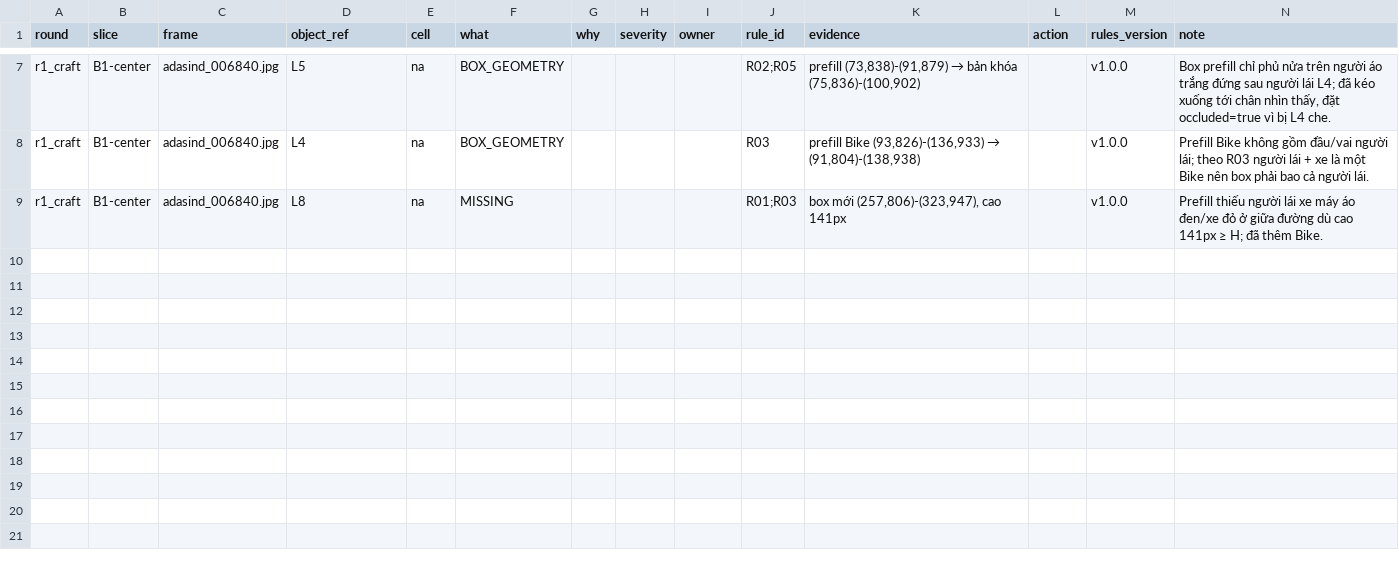
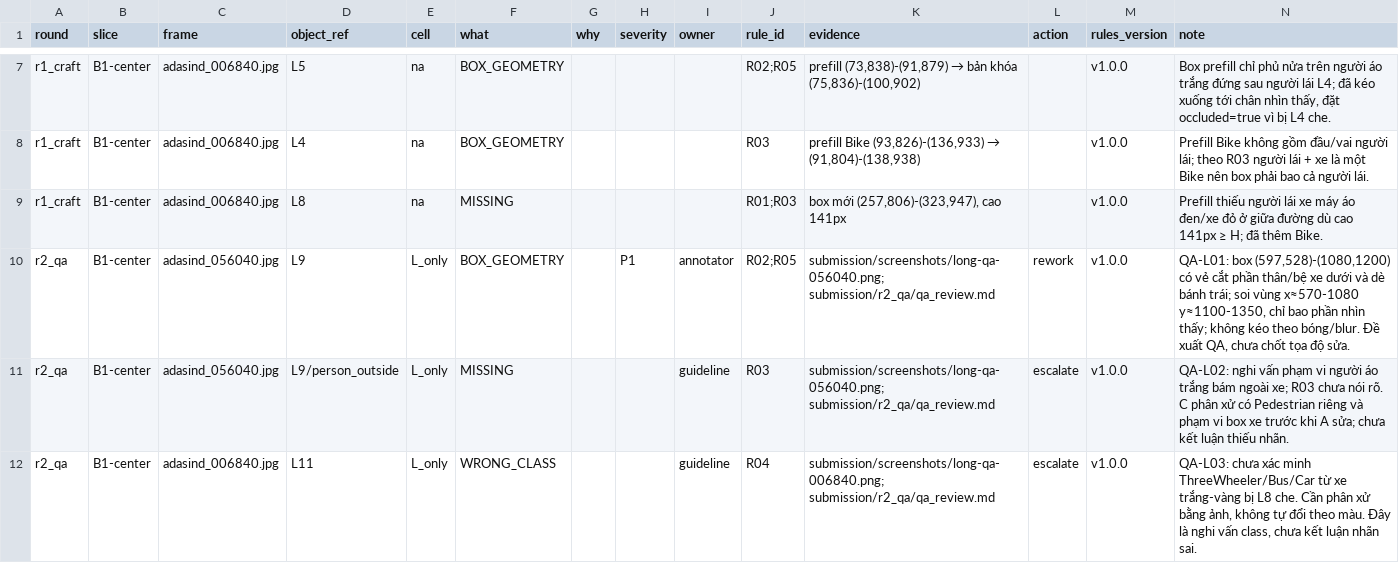
Before and after one commit to cuongherok4/K4-Day11-2A202602078-HoangManhCuong-CTL-SVM360-Fisheye-Lab-Student, a CSV file: submission/findings.csv, drawn as a sheet; only a part is shown, gaps mark what is left out; the diff names each change by its address in the sheet, - before the commit and + after, or states it on an @@ line.

Commit message:
Hoàn tất QA P3 của Long cho slice B1-center

```diff
--- a/submission/findings.csv
+++ b/submission/findings.csv
+row 10: r2_qa | B1-center | adasind_056040.jpg | L9 | L_only | BOX_GEOMETRY |  | P1 | annotator | R02;R05 | submission/screenshots/long-qa-056040.png; submission/r2_qa/qa_review.md | rework | v1.0.0 | QA-L01: box (597,528)-(1080,1200) có vẻ cắt phần thân/bệ xe dưới và dè bánh trái; soi vùng x≈570-1080 y≈1100-1350, chỉ bao phần nhìn thấy; không kéo theo bóng/blur. Đề xuất QA, chưa chốt tọa độ sửa.
+row 11: r2_qa | B1-center | adasind_056040.jpg | L9/person_outside | L_only | MISSING |  |  | guideline | R03 | submission/screenshots/long-qa-056040.png; submission/r2_qa/qa_review.md | escalate | v1.0.0 | QA-L02: nghi vấn phạm vi người áo trắng bám ngoài xe; R03 chưa nói rõ. C phân xử có Pedestrian riêng và phạm vi box xe trước khi A sửa; chưa kết luận thiếu nhãn.
+row 12: r2_qa | B1-center | adasind_006840.jpg | L11 | L_only | WRONG_CLASS |  |  | guideline | R04 | submission/screenshots/long-qa-006840.png; submission/r2_qa/qa_review.md | escalate | v1.0.0 | QA-L03: chưa xác minh ThreeWheeler/Bus/Car từ xe trắng-vàng bị L8 che. Cần phân xử bằng ảnh, không tự đổi theo màu. Đây là nghi vấn class, chưa kết luận nhãn sai.
```
Also changed, not shown: 6 other files.
